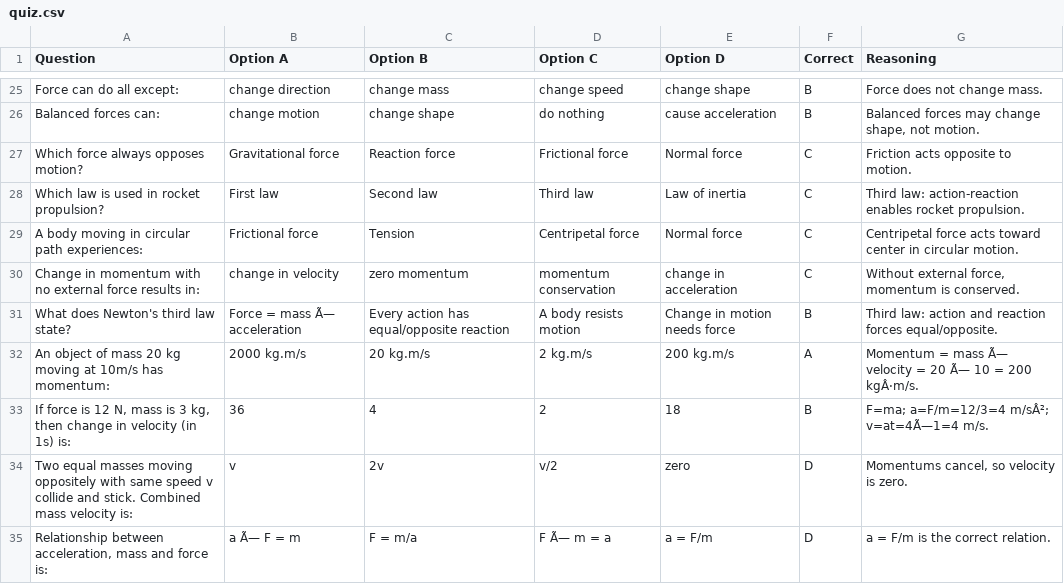
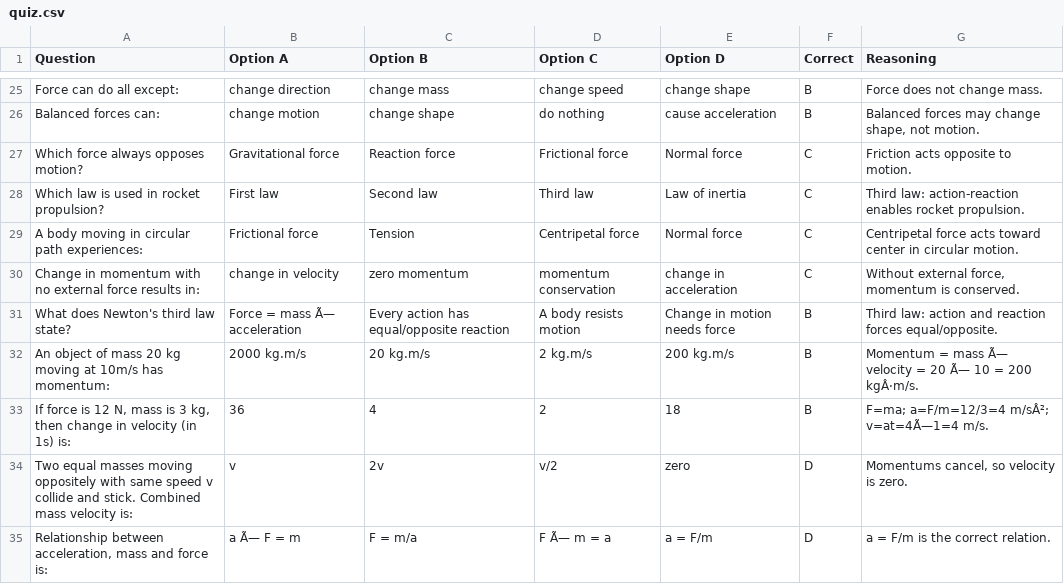
Before and after one commit to conceptuallearning/conceptual, a CSV file: force_and_laws_of_motion/quiz.csv, drawn as a sheet; only a part is shown, gaps mark what is left out.

Commit message:
quiz.csv

```diff
--- a/force_and_laws_of_motion/quiz.csv
+++ b/force_and_laws_of_motion/quiz.csv
@@ -31,3 +31,3 @@ Change in momentum with no external force results in:,change in velocity,zero mo
 What does Newton's third law state?,Force = mass Ã— acceleration,Every action has equal/opposite reaction,A body resists motion,Change in motion needs force,B,Third law: action and reaction forces equal/opposite.
-An object of mass 20 kg moving at 10m/s has momentum:,2000 kg.m/s,20 kg.m/s,2 kg.m/s,200 kg.m/s,A,Momentum = mass Ã— velocity = 20 Ã— 10 = 200 kgÂ·m/s.
+An object of mass 20 kg moving at 10m/s has momentum:,2000 kg.m/s,20 kg.m/s,2 kg.m/s,200 kg.m/s,B,Momentum = mass Ã— velocity = 20 Ã— 10 = 200 kgÂ·m/s.
 "If force is 12 N, mass is 3 kg, then change in velocity (in 1s) is:",36,4,2,18,B,F=ma; a=F/m=12/3=4 m/sÂ²; v=at=4Ã—1=4 m/s.
```
